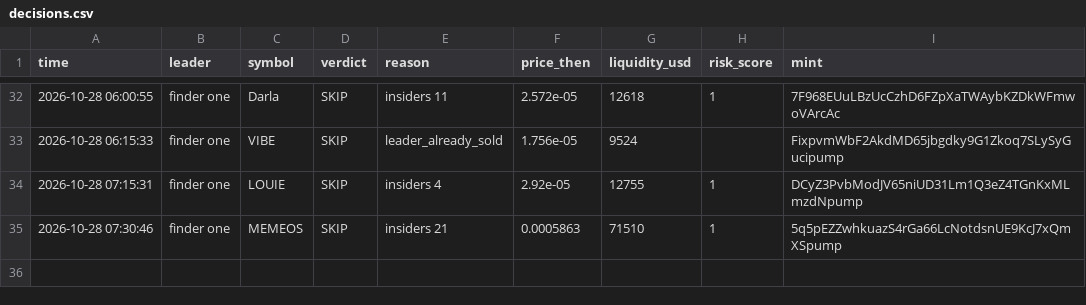
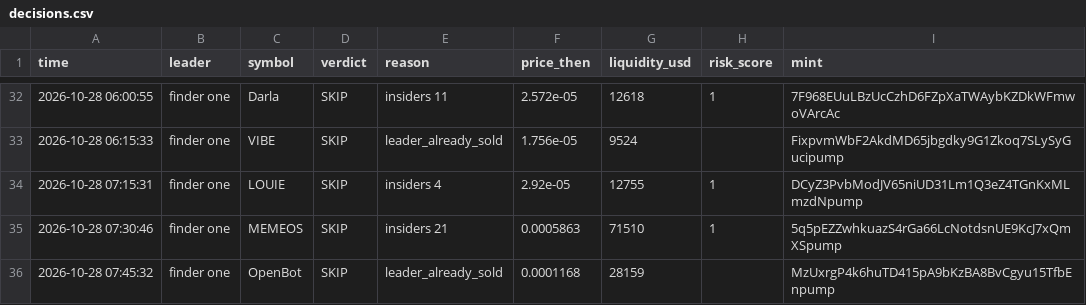
Before and after one commit to Just-in-ii/paper-desk, a CSV file: decisions.csv, drawn as a sheet; only a part is shown, gaps mark what is left out.

```diff
--- a/decisions.csv
+++ b/decisions.csv
@@ -35 +35,2 @@ time,leader,symbol,verdict,reason,price_then,liquidity_usd,risk_score,mint
 2026-10-28 07:30:46,finder one,MEMEOS,SKIP,insiders 21,0.0005863,71510,1,5q5pEZZwhkuazS4rGa66LcNotdsnUE9KcJ7xQmXSpump
+2026-10-28 07:45:32,finder one,OpenBot,SKIP,leader_already_sold,0.0001168,28159,,MzUxrgP4k6huTD415pA9bKzBA8BvCgyu15TfbEnpump
```
Also changed, not shown: 2 other files.
